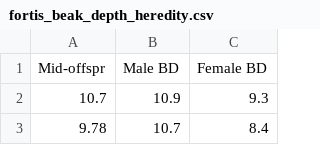
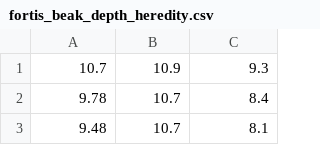
Before and after one commit to vidurasathsara99/dataset, a CSV file: fortis_beak_depth_heredity.csv, drawn as a sheet; only a part is shown; the shorter side is filled out with more unchanged rows.

Commit message:
Update fortis_beak_depth_heredity.csv

```diff
--- a/fortis_beak_depth_heredity.csv
+++ b/fortis_beak_depth_heredity.csv
@@ -1,2 +1 @@
-Mid-offspr,Male BD,Female BD
 10.7,10.9,9.3
```
